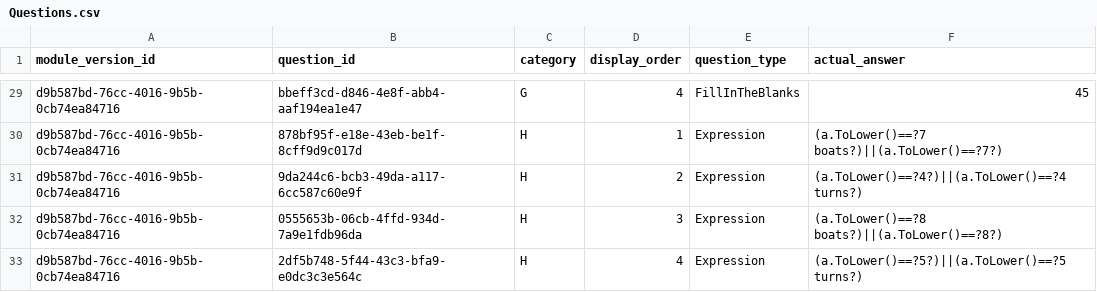
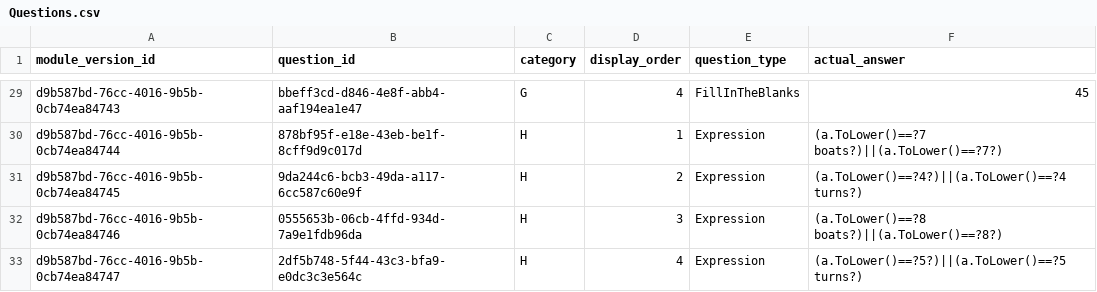
Before and after one commit to cdutwhu/csv-tool, a CSV file: data/Questions.csv, drawn as a sheet; only a part is shown, gaps mark what is left out; the diff covers the shown part only; the diff names each change by its address in the sheet, - before the commit and + after, or states it on an @@ line.

```diff
--- a/data/Questions.csv
+++ b/data/Questions.csv
-A29 (module_version_id): d9b587bd-76cc-4016-9b5b-0cb74ea84716
+A29 (module_version_id): d9b587bd-76cc-4016-9b5b-0cb74ea84743
-A30 (module_version_id): d9b587bd-76cc-4016-9b5b-0cb74ea84716
+A30 (module_version_id): d9b587bd-76cc-4016-9b5b-0cb74ea84744
-A31 (module_version_id): d9b587bd-76cc-4016-9b5b-0cb74ea84716
+A31 (module_version_id): d9b587bd-76cc-4016-9b5b-0cb74ea84745
-A32 (module_version_id): d9b587bd-76cc-4016-9b5b-0cb74ea84716
+A32 (module_version_id): d9b587bd-76cc-4016-9b5b-0cb74ea84746
-A33 (module_version_id): d9b587bd-76cc-4016-9b5b-0cb74ea84716
+A33 (module_version_id): d9b587bd-76cc-4016-9b5b-0cb74ea84747
```
Also changed, not shown: 2 added rows, 2 removed rows and 24 edited cells elsewhere in this file, data/Modules.csv, 6 other files.
